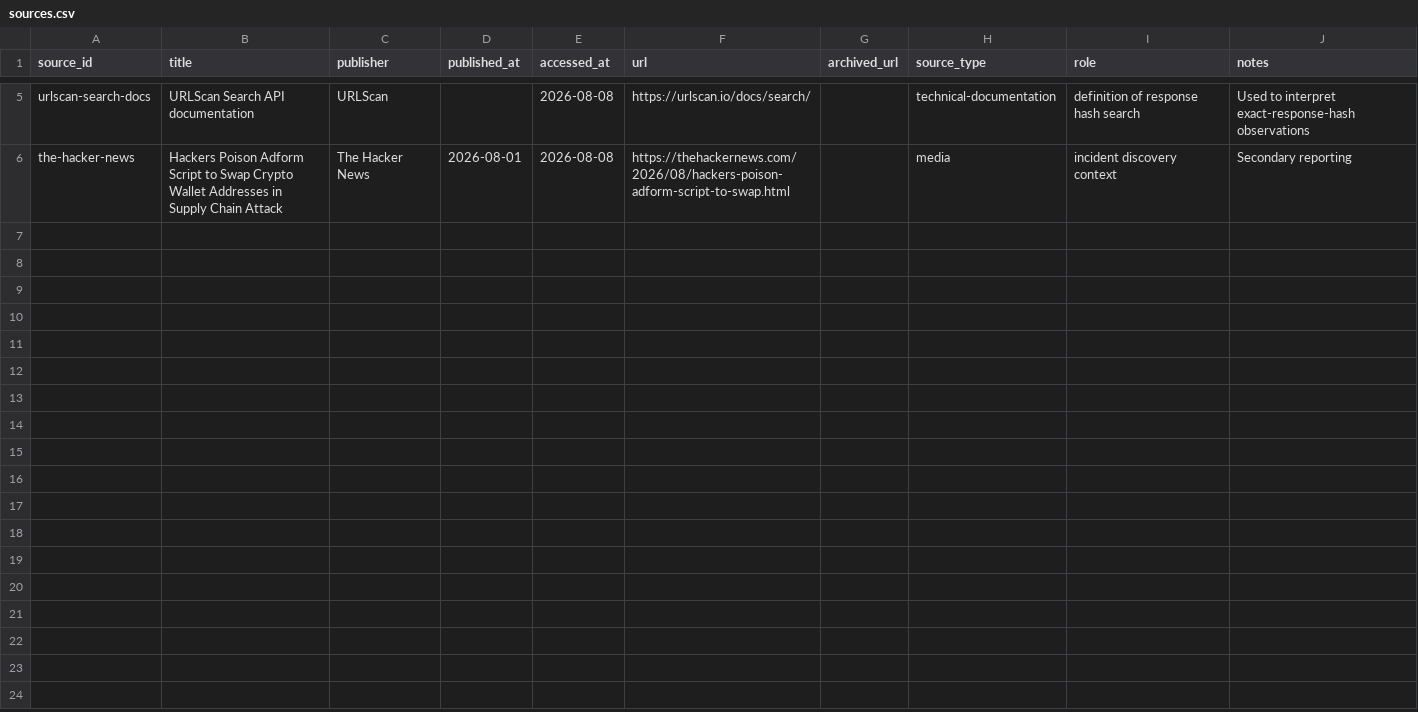
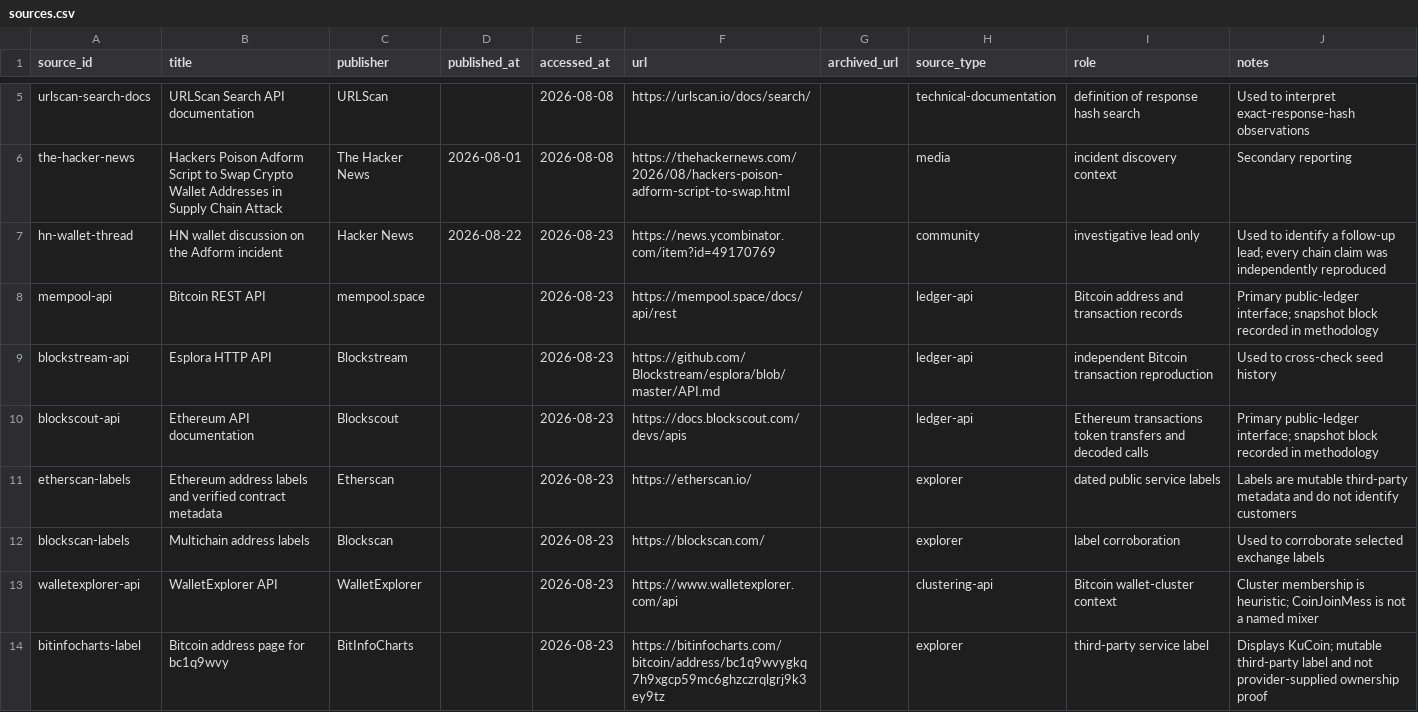
Before and after one commit to Hecavex/hecavex.github.io, a CSV file: public/assets/data/adform-clipper-2026/sources.csv, drawn as a sheet; only a part is shown, gaps mark what is left out; the diff covers the shown part only; the diff names each change by its address in the sheet, - before the commit and + after, or states it on an @@ line.

Commit message:
feat: publish Adform wallet tracing update

```diff
--- a/public/assets/data/adform-clipper-2026/sources.csv
+++ b/public/assets/data/adform-clipper-2026/sources.csv
+row 7: hn-wallet-thread | HN wallet discussion on the Adform incident | Hacker News | 2026-08-22 | 2026-08-23 | https://news.ycombinator.com/item?id=49170769 |  | community | investigative lead only | Used to identify a follow-up lead; every chain claim was independently reproduced
+row 8: mempool-api | Bitcoin REST API | mempool.space |  | 2026-08-23 | https://mempool.space/docs/api/rest |  | ledger-api | Bitcoin address and transaction records | Primary public-ledger interface; snapshot block recorded in methodology
+row 9: blockstream-api | Esplora HTTP API | Blockstream |  | 2026-08-23 | https://github.com/Blockstream/esplora/blob/master/API.md |  | ledger-api | independent Bitcoin transaction reproduction | Used to cross-check seed history
+row 10: blockscout-api | Ethereum API documentation | Blockscout |  | 2026-08-23 | https://docs.blockscout.com/devs/apis |  | ledger-api | Ethereum transactions token transfers and decoded calls | Primary public-ledger interface; snapshot block recorded in methodology
+row 11: etherscan-labels | Ethereum address labels and verified contract metadata | Etherscan |  | 2026-08-23 | https://etherscan.io/ |  | explorer | dated public service labels | Labels are mutable third-party metadata and do not identify customers
+row 12: blockscan-labels | Multichain address labels | Blockscan |  | 2026-08-23 | https://blockscan.com/ |  | explorer | label corroboration | Used to corroborate selected exchange labels
+row 13: walletexplorer-api | WalletExplorer API | WalletExplorer |  | 2026-08-23 | https://www.walletexplorer.com/api |  | clustering-api | Bitcoin wallet-cluster context | Cluster membership is heuristic; CoinJoinMess is not a named mixer
+row 14: bitinfocharts-label | Bitcoin address page for bc1q9wvy | BitInfoCharts |  | 2026-08-23 | https://bitinfocharts.com/bitcoin/address/bc1q9wvygkq7h9xgcp59mc6ghzczrqlgrj9k3ey9tz |  | explorer | third-party service label | Displays KuCoin; mutable third-party label and not provider-supplied ownership proof
```
Also changed, not shown: 7 added rows elsewhere in this file, public/assets/data/adform-clipper-2026/evidence-manifest.csv, public/assets/data/adform-clipper-2026/iocs.csv, 14 other files.
